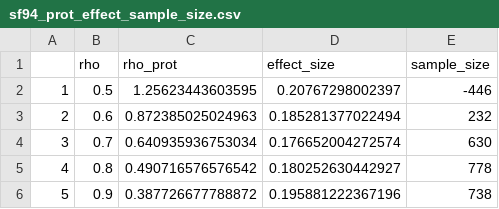
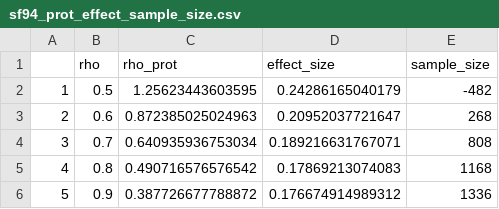
Before and after one commit to baillielab/SF94, a CSV file: Outputs/2021-05-26_1941/sf94_prot_effect_sample_size.csv, drawn as a sheet.

```diff
--- a/Outputs/2021-05-26_1941/sf94_prot_effect_sample_size.csv
+++ b/Outputs/2021-05-26_1941/sf94_prot_effect_sample_size.csv
@@ -1,6 +1,6 @@
 "","rho","rho_prot","effect_size","sample_size"
-"1",0.5,1.25623443603595,0.20767298002397,-446
-"2",0.6,0.872385025024963,0.185281377022494,232
-"3",0.7,0.640935936753034,0.176652004272574,630
-"4",0.8,0.490716576576542,0.180252630442927,778
-"5",0.9,0.387726677788872,0.195881222367196,738
+"1",0.5,1.25623443603595,0.24286165040179,-482
+"2",0.6,0.872385025024963,0.20952037721647,268
+"3",0.7,0.640935936753034,0.189216631767071,808
+"4",0.8,0.490716576576542,0.17869213074083,1168
+"5",0.9,0.387726677788872,0.176674914989312,1336
```
Also changed, not shown: Outputs/2021-05-26_1941/sf94_prot_coef.csv, 2 other files.
